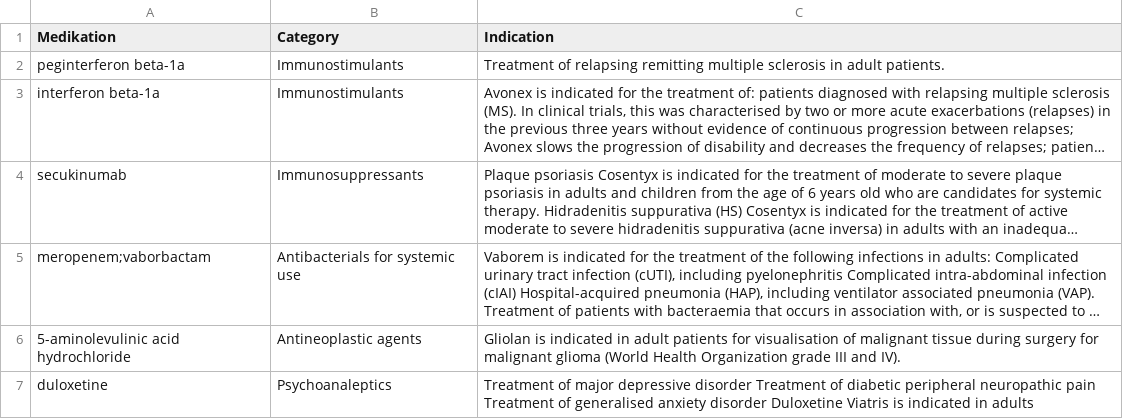
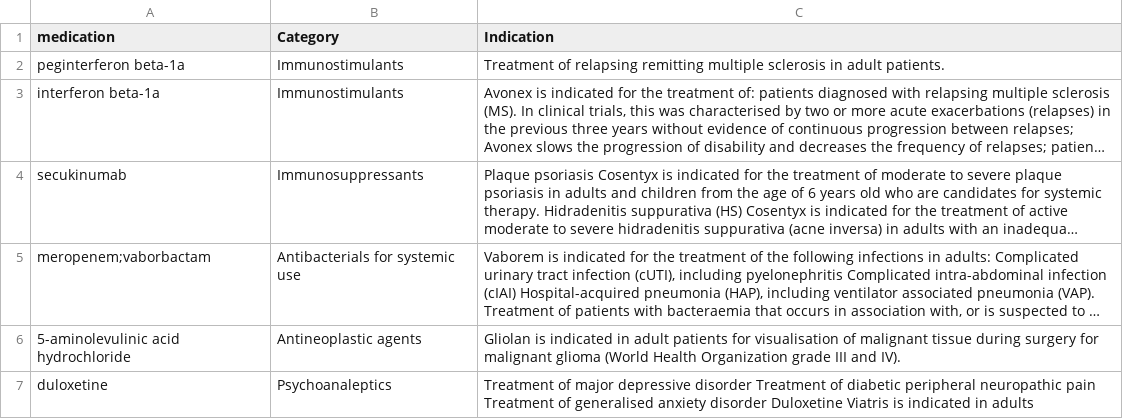
Before and after one commit to jochim-uke/uke, a CSV file: EMA2/data/medications.csv, drawn as a sheet; only a part is shown; long unchanged cells end in ….

Commit message:
Add files via upload

```diff
--- a/EMA2/data/medications.csv
+++ b/EMA2/data/medications.csv
@@ -1,2 +1,2 @@
-Medikation;Category;Indication
+medication;Category;Indication
 peginterferon beta-1a;Immunostimulants;Treatment of relapsing remitting multiple sclerosis in adult patients.
```
